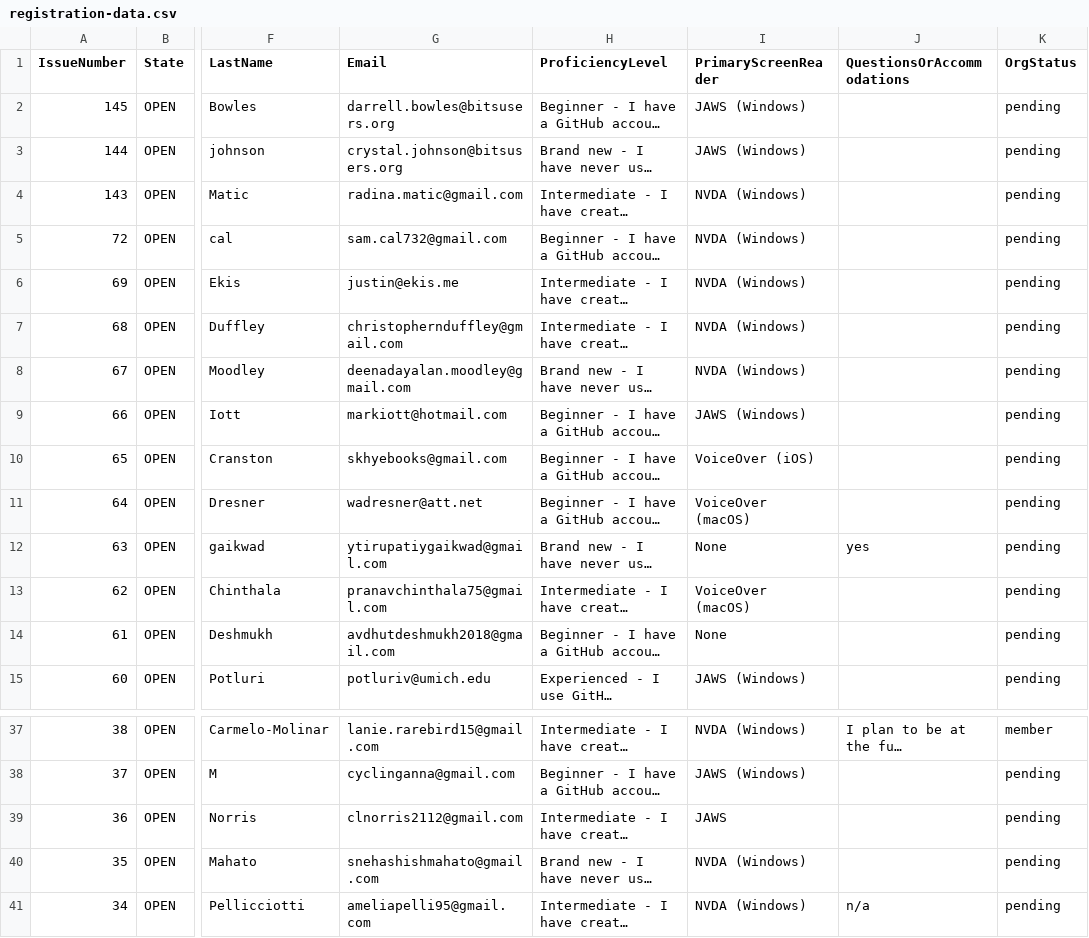
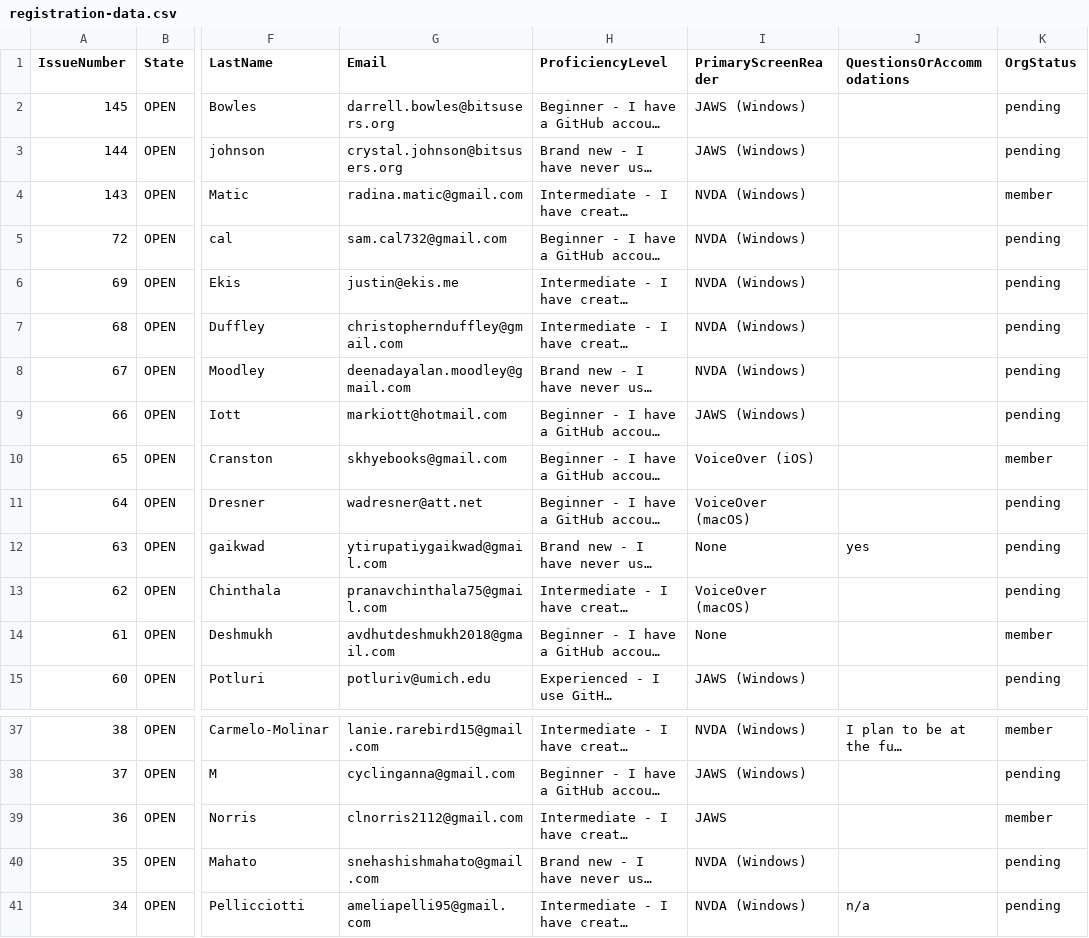
Before and after one commit to ChrisDuffley/git-going-with-github, a CSV file: registration-data.csv, drawn as a sheet; only a part is shown, gaps mark what is left out; long unchanged cells end in …; the diff covers the shown part only; the diff names each change by its address in the sheet, - before the commit and + after, or states it on an @@ line.

Commit message:
Update 16 members to accepted status after org invitation acceptance

```diff
--- a/registration-data.csv
+++ b/registration-data.csv
-K4 (OrgStatus): pending
+K4 (OrgStatus): member
-K10 (OrgStatus): pending
+K10 (OrgStatus): member
-K14 (OrgStatus): pending
+K14 (OrgStatus): member
-K39 (OrgStatus): pending
+K39 (OrgStatus): member
```
Also changed, not shown: 12 edited cells elsewhere in this file.
